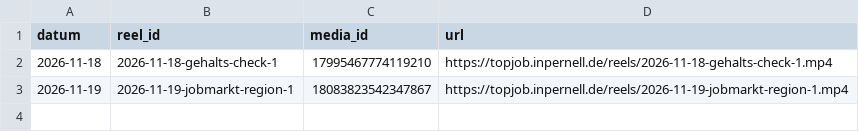
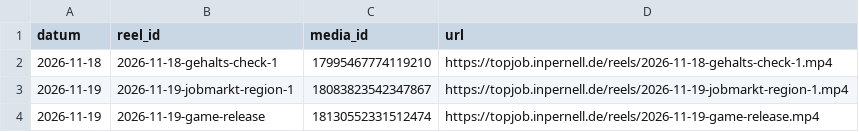
Before and after one commit to fabricedenis-dev/inpernell-instagram, a CSV file: data/reels.csv, drawn as a sheet.

```diff
--- a/data/reels.csv
+++ b/data/reels.csv
@@ -3 +3,2 @@ datum;reel_id;media_id;url
 2026-11-19;2026-11-19-jobmarkt-region-1;18083823542347867;https://topjob.inpernell.de/reels/2026-11-19-jobmarkt-region-1.mp4
+2026-11-19;2026-11-19-game-release;18130552331512474;https://topjob.inpernell.de/reels/2026-11-19-game-release.mp4
```
Also changed, not shown: 1 other file.
